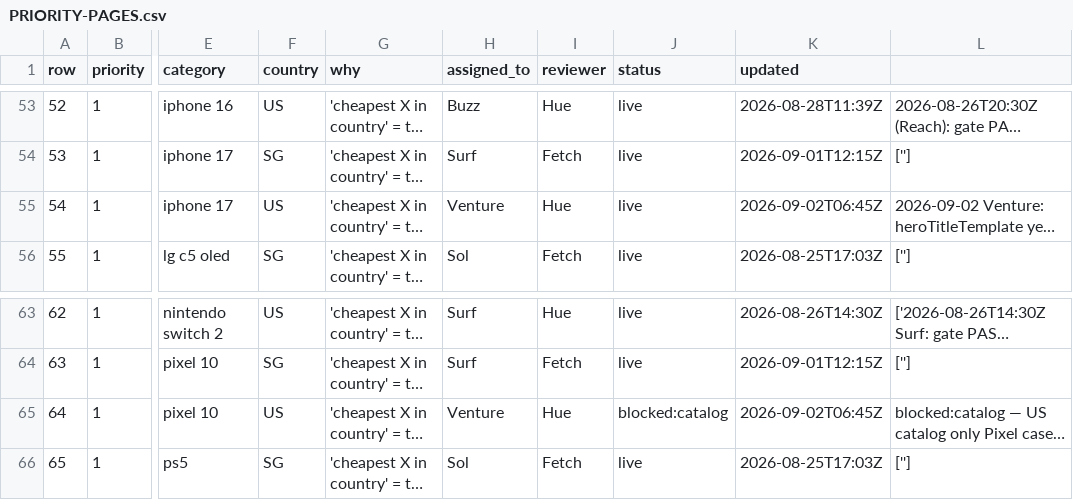
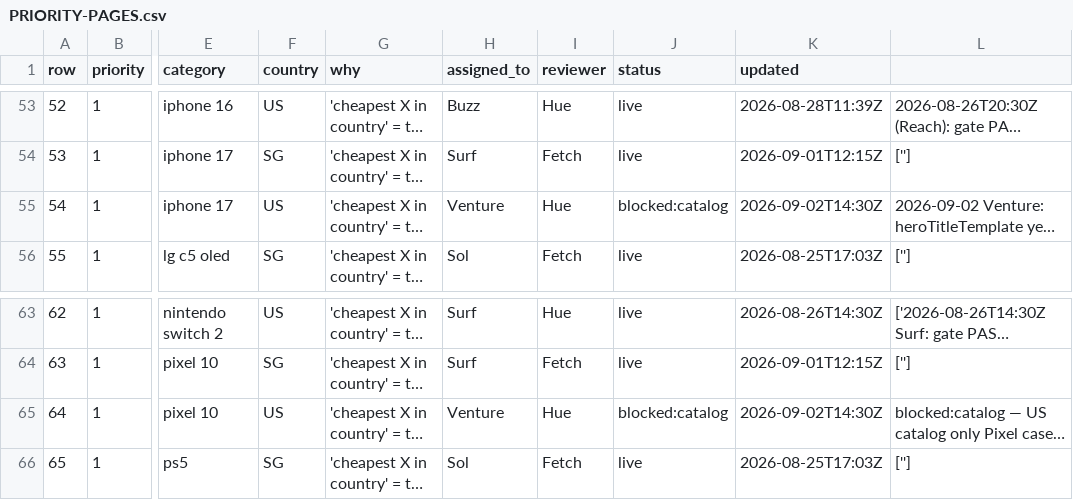
Before and after one commit to BuyWhere/buywhere, a CSV file: PRIORITY-PAGES.csv, drawn as a sheet; only a part is shown, gaps mark what is left out; long unchanged cells end in …; the diff names each change by its address in the sheet, - before the commit and + after, or states it on an @@ line.

Commit message:
T587: fix cheapest-rtx-5070-laptop-singapore title (2026) + update queue rows 54/64
- heroTitleTemplate: add (2026) — title tag missing year per indexation directive
- Row 54 cheapest-iphone-17-us: in_review -> blocked:catalog (site-side deliver_to bug)
- Row 64 cheapest-pixel-10-us: live -> blocked:catalog (0 Pixel products in US catalog)

```diff
--- a/PRIORITY-PAGES.csv
+++ b/PRIORITY-PAGES.csv
-J55 (status): live
+J55 (status): blocked:catalog
-K55 (updated): 2026-09-02T06:45Z
+K55 (updated): 2026-09-02T14:30Z
-K65 (updated): 2026-09-02T06:45Z
+K65 (updated): 2026-09-02T14:30Z
```
